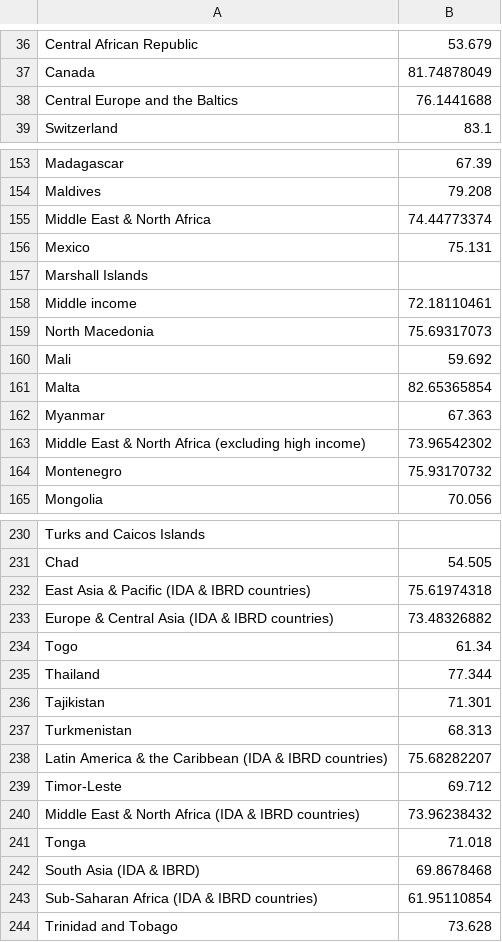
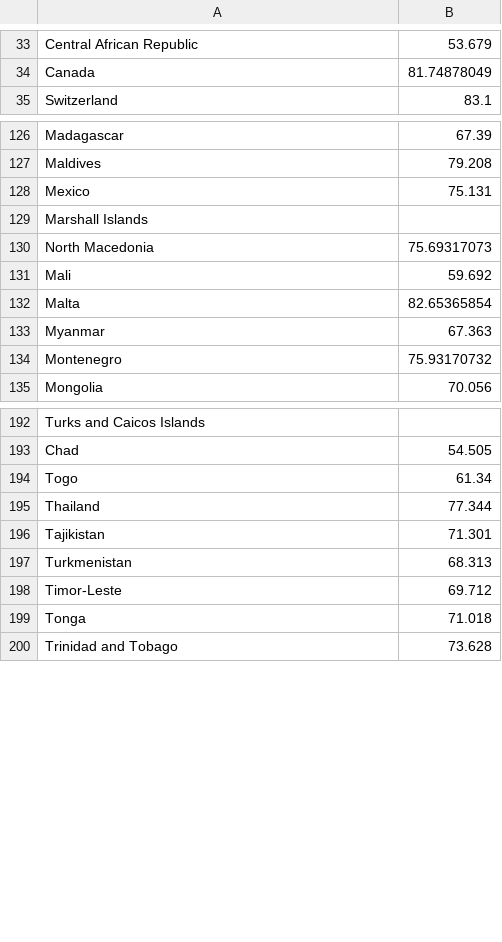
Before and after one commit to jber0020/FIT3179-Assignment-2, a CSV file: data/life_expectancy.csv, drawn as a sheet; only a part is shown, gaps mark what is left out; the diff covers the shown part only.

```diff
--- a/data/life_expectancy.csv
+++ b/data/life_expectancy.csv
@@ -37,3 +34,2 @@ Central African Republic,53.679
 Canada,81.74878049
-Central Europe and the Baltics,76.1441688
 Switzerland,83.1
@@ -154,6 +127,4 @@ Madagascar,67.39
 Maldives,79.208
-Middle East & North Africa,74.44773374
 Mexico,75.131
 Marshall Islands,
-Middle income,72.18110461
 North Macedonia,75.69317073
@@ -162,3 +133,2 @@ Malta,82.65365854
 Myanmar,67.363
-Middle East & North Africa (excluding high income),73.96542302
 Montenegro,75.93170732
@@ -231,4 +193,2 @@ Turks and Caicos Islands,
 Chad,54.505
-East Asia & Pacific (IDA & IBRD countries),75.61974318
-Europe & Central Asia (IDA & IBRD countries),73.48326882
 Togo,61.34
@@ -237,8 +197,4 @@ Tajikistan,71.301
 Turkmenistan,68.313
-Latin America & the Caribbean (IDA & IBRD countries),75.68282207
 Timor-Leste,69.712
-Middle East & North Africa (IDA & IBRD countries),73.96238432
 Tonga,71.018
-South Asia (IDA & IBRD),69.8678468
-Sub-Saharan Africa (IDA & IBRD countries),61.95110854
 Trinidad and Tobago,73.628
```
Also changed, not shown: 36 removed rows elsewhere in this file, 4 other files.
